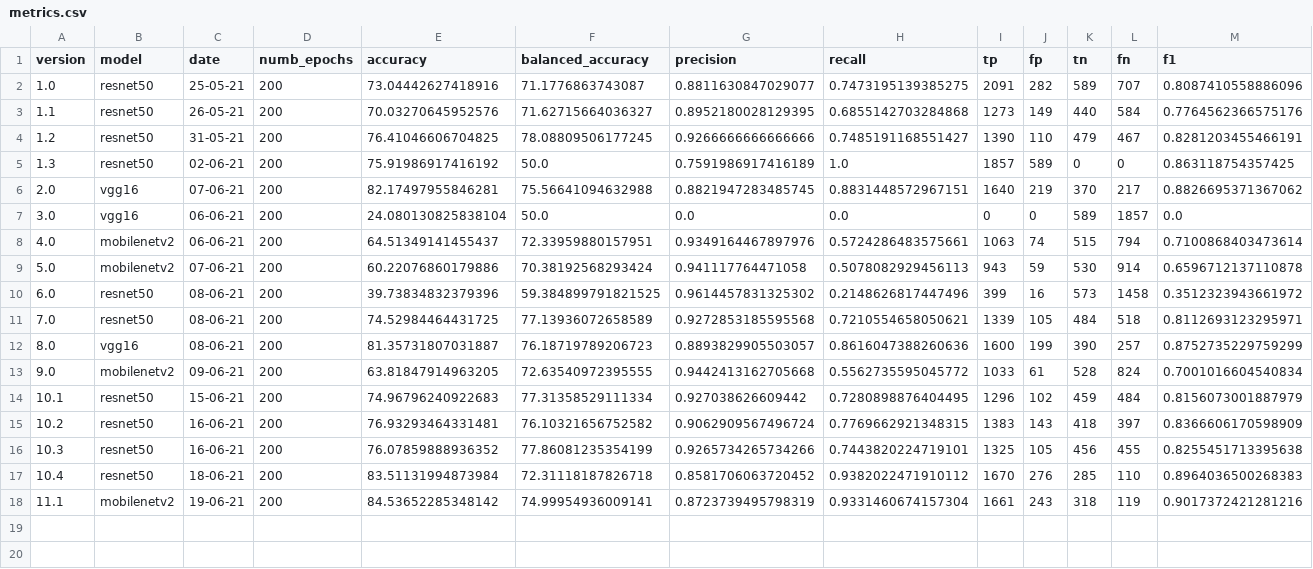
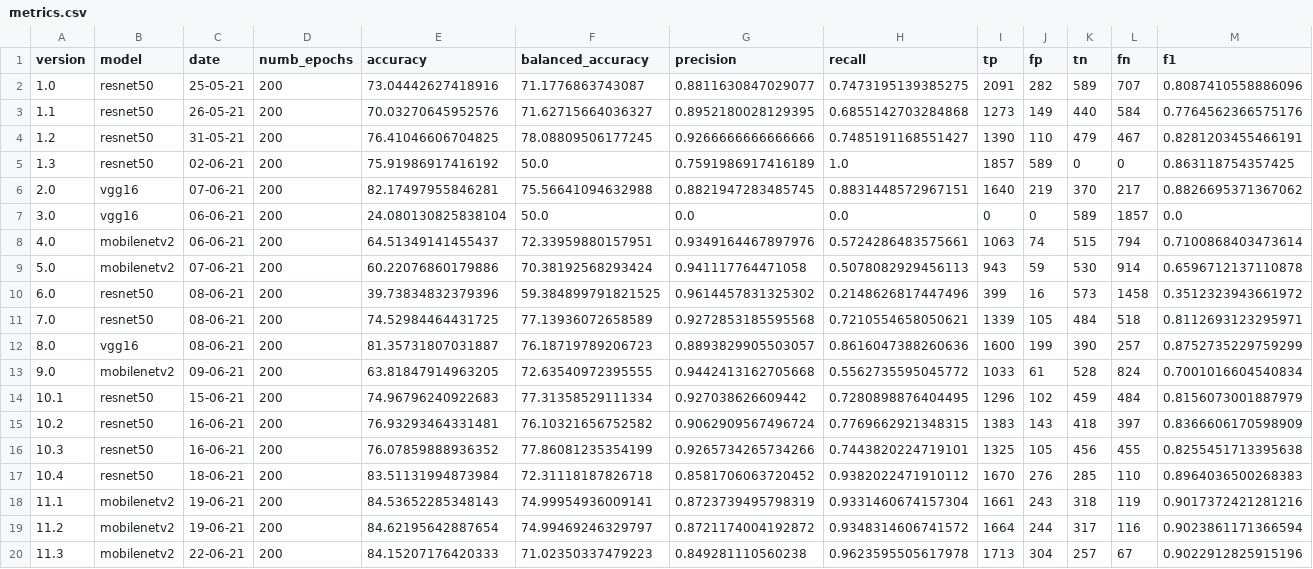
Before and after one commit to beamaia/ic-neural-networks-sensitivity-analysis-bb, a CSV file: cnn/results/metrics.csv, drawn as a sheet.

```diff
--- a/cnn/results/metrics.csv
+++ b/cnn/results/metrics.csv
@@ -17,2 +17,4 @@ version,model,date,numb_epochs,accuracy,balanced_accuracy,precision,recall,tp,fp
 10.4,resnet50,18-06-21,200,83.51131994873984,72.31118187826718,0.8581706063720452,0.9382022471910112,1670,276,285,110,0.8964036500268383
-11.1,mobilenetv2,19-06-21,200,84.53652285348142,74.99954936009141,0.8723739495798319,0.9331460674157304,1661,243,318,119,0.9017372421281216
+11.1,mobilenetv2,19-06-21,200,84.53652285348143,74.99954936009141,0.8723739495798319,0.9331460674157304,1661,243,318,119,0.9017372421281216
+11.2,mobilenetv2,19-06-21,200,84.62195642887654,74.99469246329797,0.8721174004192872,0.9348314606741572,1664,244,317,116,0.9023861171366594
+11.3,mobilenetv2,22-06-21,200,84.15207176420333,71.02350337479223,0.849281110560238,0.9623595505617978,1713,304,257,67,0.9022912825915196
```
Also changed, not shown: 2 other files.
